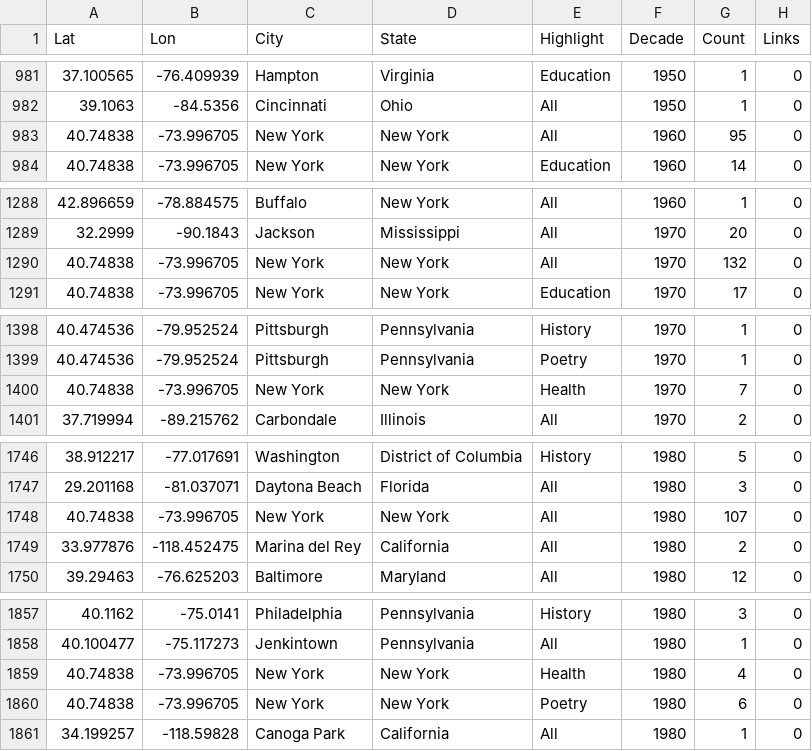
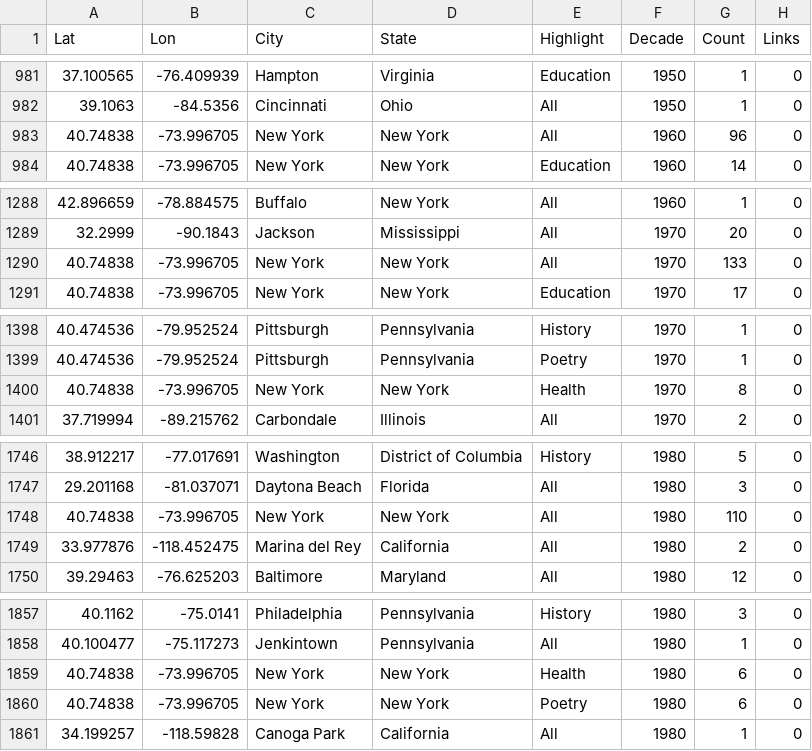
Before and after one commit to FedericoAureliano/periodicals, a CSV file: data/queries/city_decade_highlight.csv, drawn as a sheet; only a part is shown, gaps mark what is left out; the diff covers the shown part only.

```diff
--- a/data/queries/city_decade_highlight.csv
+++ b/data/queries/city_decade_highlight.csv
@@ -982,3 +982,3 @@ Lat,Lon,City,State,Highlight,Decade,Count,Links
 39.1063,-84.5356,"Cincinnati","Ohio","All","1950",1,0
-40.74838,-73.996705,"New York","New York","All","1960",95,0
+40.74838,-73.996705,"New York","New York","All","1960",96,0
 40.74838,-73.996705,"New York","New York","Education","1960",14,0
@@ -1289,3 +1289,3 @@ Lat,Lon,City,State,Highlight,Decade,Count,Links
 32.2999,-90.1843,"Jackson","Mississippi","All","1970",20,0
-40.74838,-73.996705,"New York","New York","All","1970",132,0
+40.74838,-73.996705,"New York","New York","All","1970",133,0
 40.74838,-73.996705,"New York","New York","Education","1970",17,0
@@ -1399,3 +1399,3 @@ Lat,Lon,City,State,Highlight,Decade,Count,Links
 40.474536,-79.952524,"Pittsburgh","Pennsylvania","Poetry","1970",1,0
-40.74838,-73.996705,"New York","New York","Health","1970",7,0
+40.74838,-73.996705,"New York","New York","Health","1970",8,0
 37.719994,-89.215762,"Carbondale","Illinois","All","1970",2,0
@@ -1747,3 +1747,3 @@ Lat,Lon,City,State,Highlight,Decade,Count,Links
 29.201168,-81.037071,"Daytona Beach","Florida","All","1980",3,0
-40.74838,-73.996705,"New York","New York","All","1980",107,0
+40.74838,-73.996705,"New York","New York","All","1980",110,0
 33.977876,-118.452475,"Marina del Rey","California","All","1980",2,0
@@ -1858,3 +1858,3 @@ Lat,Lon,City,State,Highlight,Decade,Count,Links
 40.100477,-75.117273,"Jenkintown","Pennsylvania","All","1980",1,0
-40.74838,-73.996705,"New York","New York","Health","1980",4,0
+40.74838,-73.996705,"New York","New York","Health","1980",6,0
 40.74838,-73.996705,"New York","New York","Poetry","1980",6,0
```
Also changed, not shown: 10 edited cells elsewhere in this file, data/bibliography.csv, 7 other files.
